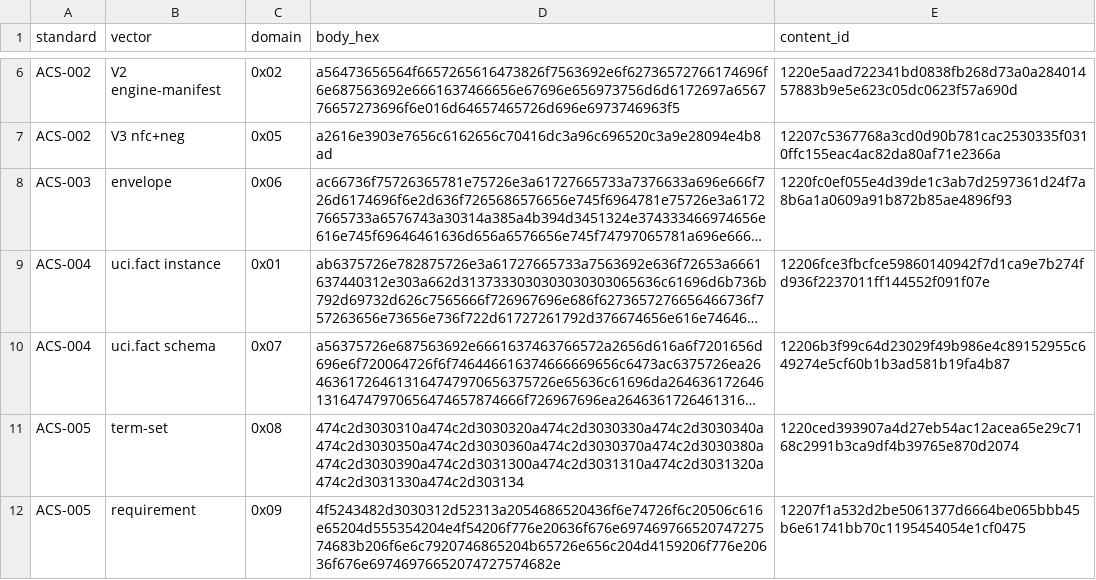
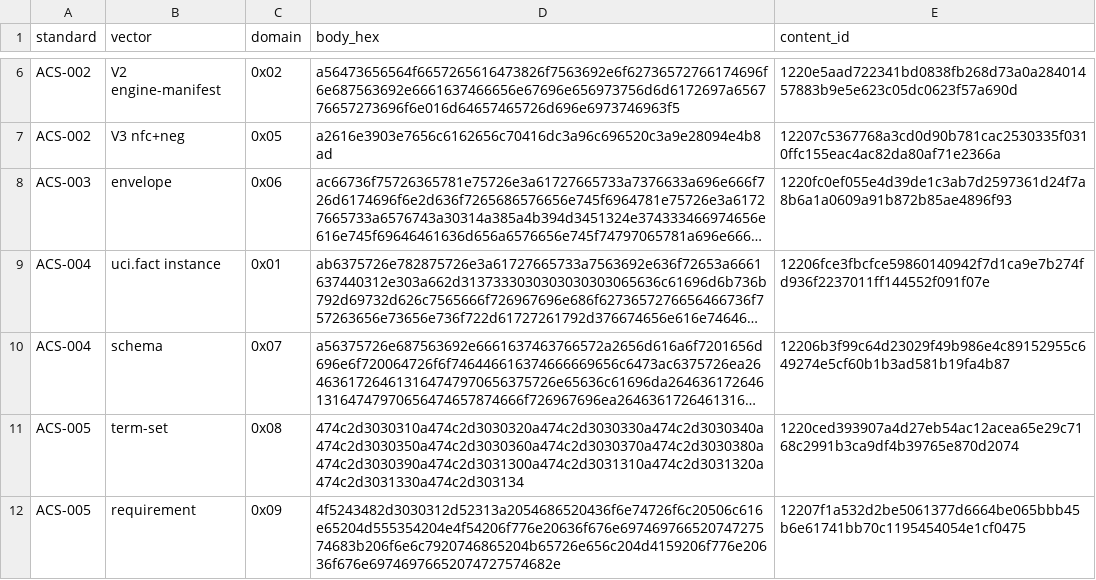
Before and after one commit to arves-org/arves, a TSV file: standard/vectors/acs_golden_vectors.tsv, drawn as a sheet; only a part is shown, gaps mark what is left out; long unchanged cells end in …; the diff names each change by its address in the sheet, - before the commit and + after, or states it on an @@ line.

```diff
--- a/standard/vectors/acs_golden_vectors.tsv
+++ b/standard/vectors/acs_golden_vectors.tsv
-B10 (vector): uci.fact schema
+B10 (vector): schema
```
Also changed, not shown: 2 other files.
